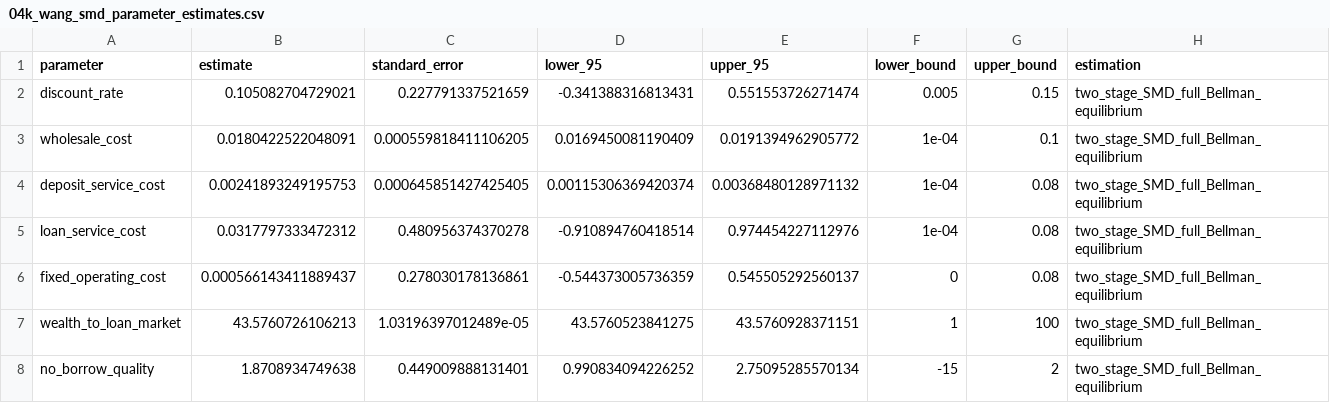
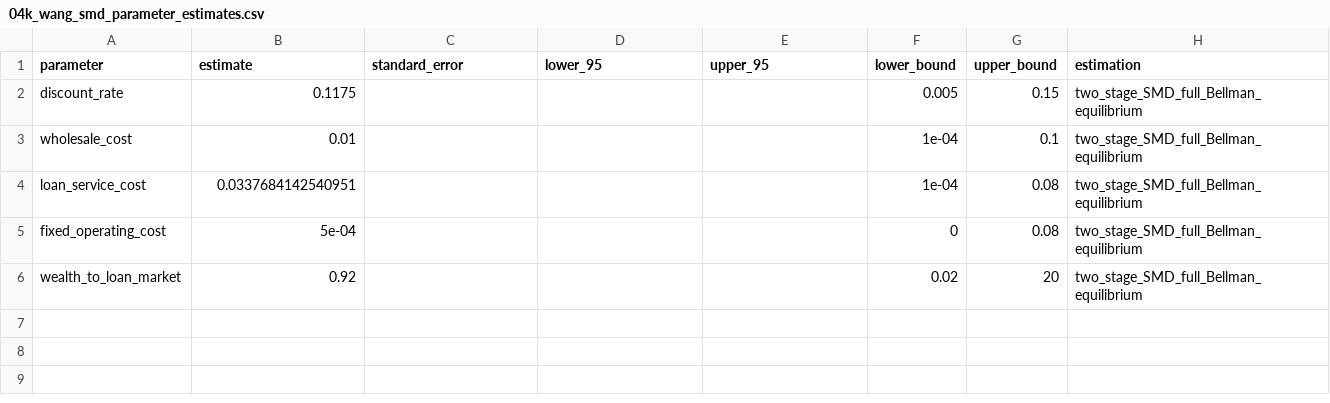
Before and after one commit to agecon-zhiningsun/ag_banking_one_big_beauty, a CSV file: output/tables/04k_smd_estimation/04k_wang_smd_parameter_estimates.csv, drawn as a sheet.

```diff
--- a/output/tables/04k_smd_estimation/04k_wang_smd_parameter_estimates.csv
+++ b/output/tables/04k_smd_estimation/04k_wang_smd_parameter_estimates.csv
@@ -1,8 +1,6 @@
 parameter,estimate,standard_error,lower_95,upper_95,lower_bound,upper_bound,estimation
-discount_rate,0.105082704729021,0.227791337521659,-0.341388316813431,0.551553726271474,0.005,0.15,two_stage_SMD_full_Bellman_equilibrium
-wholesale_cost,0.0180422522048091,0.000559818411106205,0.0169450081190409,0.0191394962905772,1e-04,0.1,two_stage_SMD_full_Bellman_equilibrium
-deposit_service_cost,0.00241893249195753,0.000645851427425405,0.00115306369420374,0.00368480128971132,1e-04,0.08,two_stage_SMD_full_Bellman_equilibrium
-loan_service_cost,0.0317797333472312,0.480956374370278,-0.910894760418514,0.974454227112976,1e-04,0.08,two_stage_SMD_full_Bellman_equilibrium
-fixed_operating_cost,0.000566143411889437,0.278030178136861,-0.544373005736359,0.545505292560137,0,0.08,two_stage_SMD_full_Bellman_equilibrium
-wealth_to_loan_market,43.5760726106213,1.03196397012489e-05,43.5760523841275,43.5760928371151,1,100,two_stage_SMD_full_Bellman_equilibrium
-no_borrow_quality,1.8708934749638,0.449009888131401,0.990834094226252,2.75095285570134,-15,2,two_stage_SMD_full_Bellman_equilibrium
+discount_rate,0.1175,,,,0.005,0.15,two_stage_SMD_full_Bellman_equilibrium
+wholesale_cost,0.01,,,,1e-04,0.1,two_stage_SMD_full_Bellman_equilibrium
+loan_service_cost,0.0337684142540951,,,,1e-04,0.08,two_stage_SMD_full_Bellman_equilibrium
+fixed_operating_cost,5e-04,,,,0,0.08,two_stage_SMD_full_Bellman_equilibrium
+wealth_to_loan_market,0.92,,,,0.02,20,two_stage_SMD_full_Bellman_equilibrium
```
Also changed, not shown: output/tables/04i_dynamic_model/04i_wang_full_model_diagnostics.csv, output/tables/04i_dynamic_model/04i_wang_obbba_structural_counterfactuals.csv, 18 other files.
